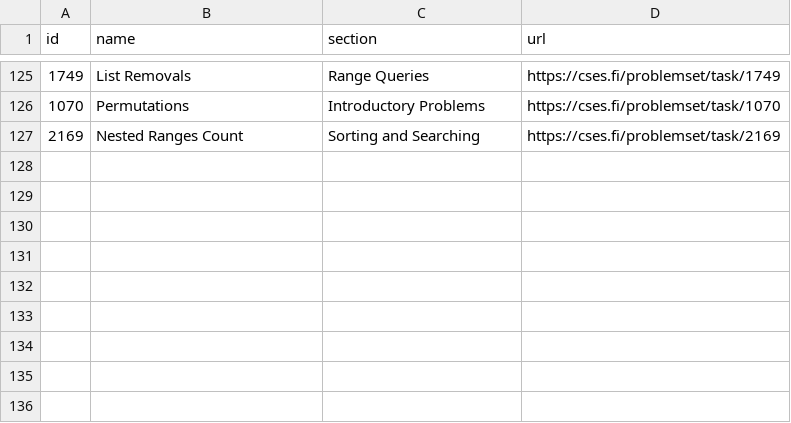
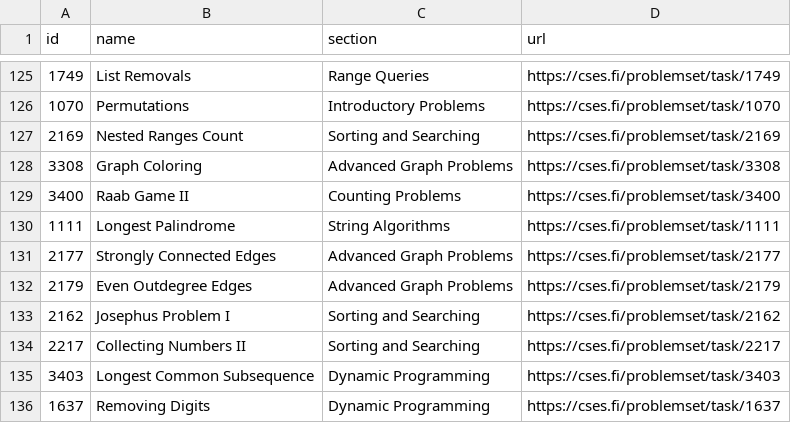
Before and after one commit to NaimSS/cses-weekly-problems, a CSV file: processed.csv, drawn as a sheet; only a part is shown, gaps mark what is left out.

```diff
--- a/processed.csv
+++ b/processed.csv
@@ -127 +127,10 @@ id,name,section,url
 2169,Nested Ranges Count,Sorting and Searching,https://cses.fi/problemset/task/2169
+3308,Graph Coloring,Advanced Graph Problems,https://cses.fi/problemset/task/3308
+3400,Raab Game II,Counting Problems,https://cses.fi/problemset/task/3400
+1111,Longest Palindrome,String Algorithms,https://cses.fi/problemset/task/1111
+2177,Strongly Connected Edges,Advanced Graph Problems,https://cses.fi/problemset/task/2177
+2179,Even Outdegree Edges,Advanced Graph Problems,https://cses.fi/problemset/task/2179
+2162,Josephus Problem I,Sorting and Searching,https://cses.fi/problemset/task/2162
+2217,Collecting Numbers II,Sorting and Searching,https://cses.fi/problemset/task/2217
+3403,Longest Common Subsequence,Dynamic Programming,https://cses.fi/problemset/task/3403
+1637,Removing Digits,Dynamic Programming,https://cses.fi/problemset/task/1637
```
Also changed, not shown: 5 other files.
